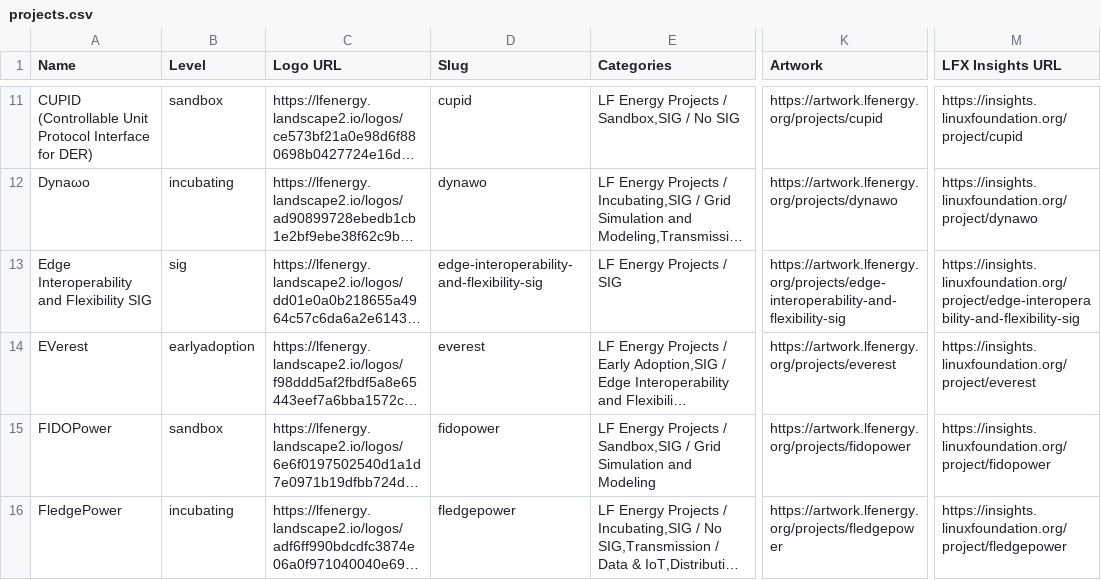
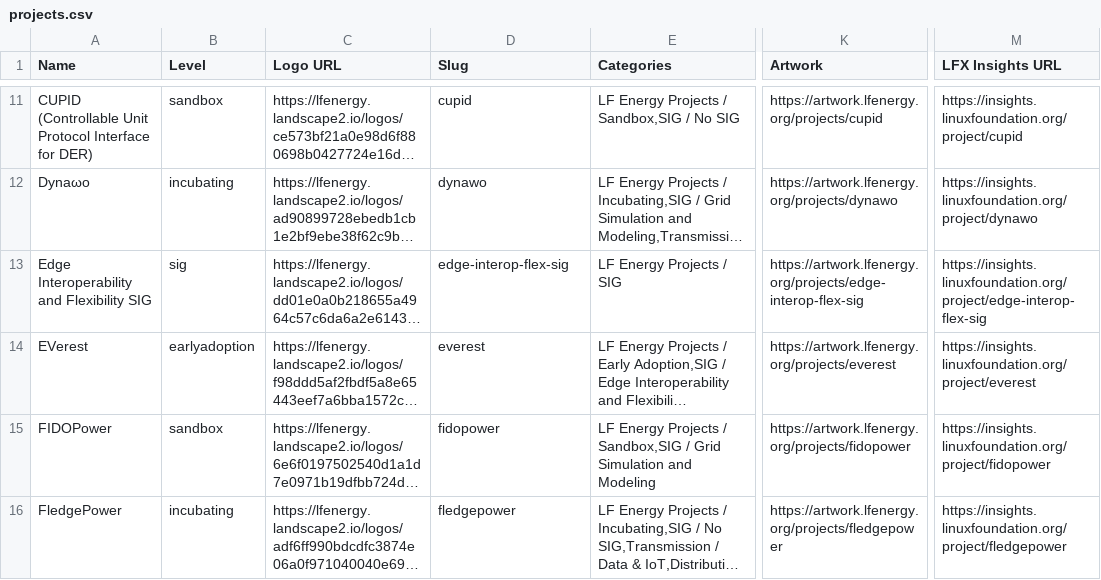
Before and after one commit to lf-energy/tac, a CSV file: _data/projects.csv, drawn as a sheet; only a part is shown, gaps mark what is left out; long unchanged cells end in …; the diff covers the shown part only; the diff names each change by its address in the sheet, - before the commit and + after, or states it on an @@ line.

Commit message:
Update Data Sources from LFX 2026-01-22 (#734)

```diff
--- a/_data/projects.csv
+++ b/_data/projects.csv
-D13 (Slug): edge-interoperability-and-flexibility-sig
+D13 (Slug): edge-interop-flex-sig
-K13 (Artwork): https://artwork.lfenergy.org/projects/edge-interoperability-and-flexibility-sig
+K13 (Artwork): https://artwork.lfenergy.org/projects/edge-interop-flex-sig
-M13 (LFX Insights URL): https://insights.linuxfoundation.org/project/edge-interoperability-and-flexibility-sig
+M13 (LFX Insights URL): https://insights.linuxfoundation.org/project/edge-interop-flex-sig
```
Also changed, not shown: 4 edited cells elsewhere in this file, _data/meeting-agenda-items.csv, 1 other file.
